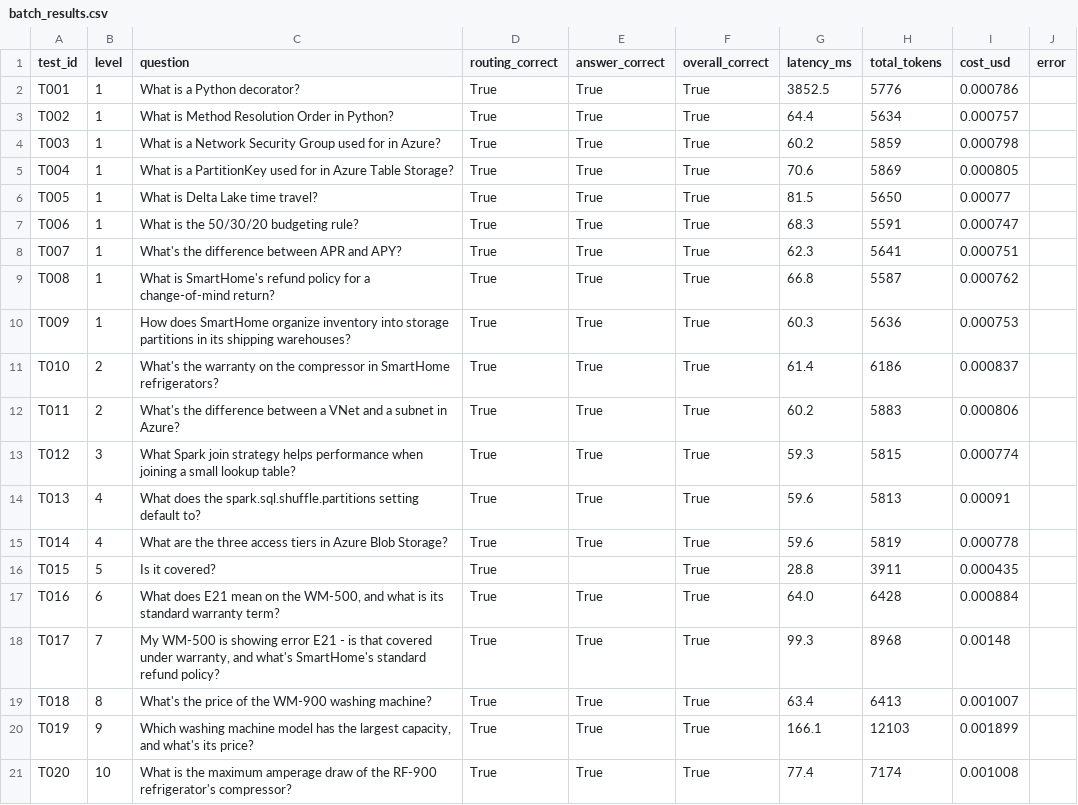
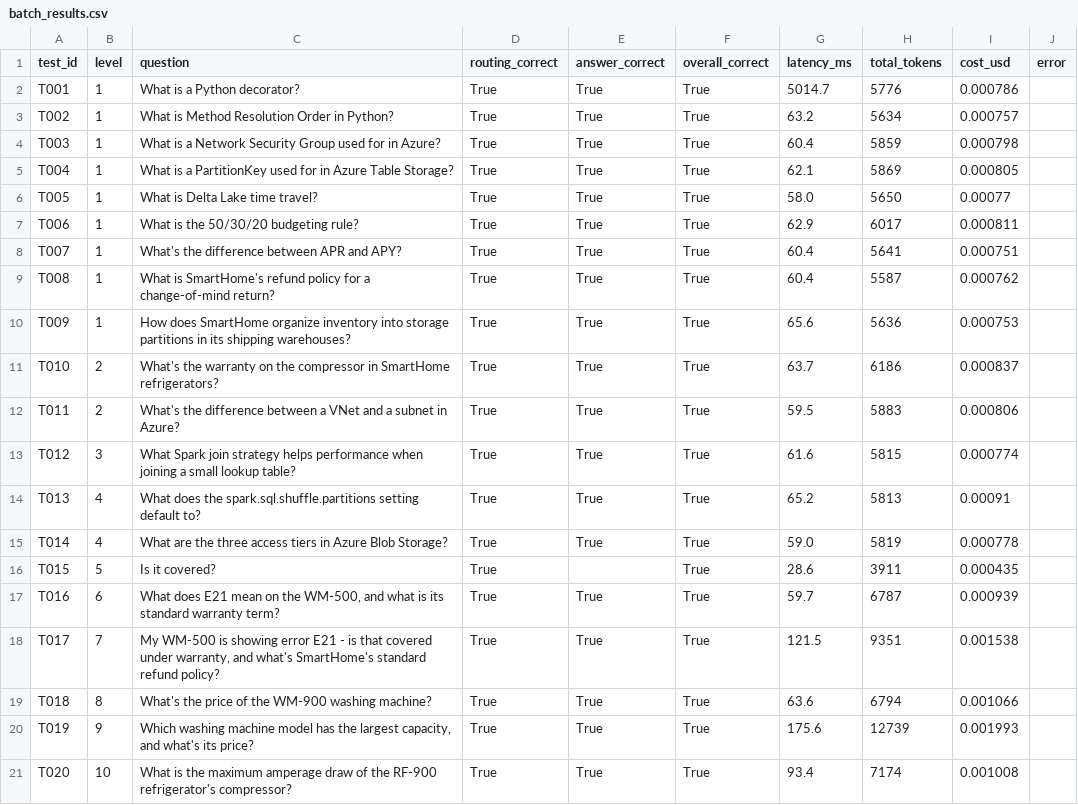
Before and after one commit to dandestacamento/langgraph_flow, a CSV file: routing_lab5/outputs/batch_results.csv, drawn as a sheet.

```diff
--- a/routing_lab5/outputs/batch_results.csv
+++ b/routing_lab5/outputs/batch_results.csv
@@ -1,21 +1,21 @@
 test_id,level,question,routing_correct,answer_correct,overall_correct,latency_ms,total_tokens,cost_usd,error
-T001,1,What is a Python decorator?,True,True,True,3852.5,5776,0.000786,
-T002,1,What is Method Resolution Order in Python?,True,True,True,64.4,5634,0.000757,
-T003,1,What is a Network Security Group used for in Azure?,True,True,True,60.2,5859,0.000798,
-T004,1,What is a PartitionKey used for in Azure Table Storage?,True,True,True,70.6,5869,0.000805,
-T005,1,What is Delta Lake time travel?,True,True,True,81.5,5650,0.00077,
-T006,1,What is the 50/30/20 budgeting rule?,True,True,True,68.3,5591,0.000747,
-T007,1,What's the difference between APR and APY?,True,True,True,62.3,5641,0.000751,
-T008,1,What is SmartHome's refund policy for a change-of-mind return?,True,True,True,66.8,5587,0.000762,
-T009,1,How does SmartHome organize inventory into storage partitions in its shipping warehouses?,True,True,True,60.3,5636,0.000753,
-T010,2,What's the warranty on the compressor in SmartHome refrigerators?,True,True,True,61.4,6186,0.000837,
-T011,2,What's the difference between a VNet and a subnet in Azure?,True,True,True,60.2,5883,0.000806,
-T012,3,What Spark join strategy helps performance when joining a small lookup table?,True,True,True,59.3,5815,0.000774,
-T013,4,What does the spark.sql.shuffle.partitions setting default to?,True,True,True,59.6,5813,0.00091,
-T014,4,What are the three access tiers in Azure Blob Storage?,True,True,True,59.6,5819,0.000778,
-T015,5,Is it covered?,True,,True,28.8,3911,0.000435,
-T016,6,"What does E21 mean on the WM-500, and what is its standard warranty term?",True,True,True,64.0,6428,0.000884,
-T017,7,"My WM-500 is showing error E21 - is that covered under warranty, and what's SmartHome's standard refund policy?",True,True,True,99.3,8968,0.00148,
-T018,8,What's the price of the WM-900 washing machine?,True,True,True,63.4,6413,0.001007,
-T019,9,"Which washing machine model has the largest capacity, and what's its price?",True,True,True,166.1,12103,0.001899,
-T020,10,What is the maximum amperage draw of the RF-900 refrigerator's compressor?,True,True,True,77.4,7174,0.001008,
+T001,1,What is a Python decorator?,True,True,True,5014.7,5776,0.000786,
+T002,1,What is Method Resolution Order in Python?,True,True,True,63.2,5634,0.000757,
+T003,1,What is a Network Security Group used for in Azure?,True,True,True,60.4,5859,0.000798,
+T004,1,What is a PartitionKey used for in Azure Table Storage?,True,True,True,62.1,5869,0.000805,
+T005,1,What is Delta Lake time travel?,True,True,True,58.0,5650,0.00077,
+T006,1,What is the 50/30/20 budgeting rule?,True,True,True,62.9,6017,0.000811,
+T007,1,What's the difference between APR and APY?,True,True,True,60.4,5641,0.000751,
+T008,1,What is SmartHome's refund policy for a change-of-mind return?,True,True,True,60.4,5587,0.000762,
+T009,1,How does SmartHome organize inventory into storage partitions in its shipping warehouses?,True,True,True,65.6,5636,0.000753,
+T010,2,What's the warranty on the compressor in SmartHome refrigerators?,True,True,True,63.7,6186,0.000837,
+T011,2,What's the difference between a VNet and a subnet in Azure?,True,True,True,59.5,5883,0.000806,
+T012,3,What Spark join strategy helps performance when joining a small lookup table?,True,True,True,61.6,5815,0.000774,
+T013,4,What does the spark.sql.shuffle.partitions setting default to?,True,True,True,65.2,5813,0.00091,
+T014,4,What are the three access tiers in Azure Blob Storage?,True,True,True,59.0,5819,0.000778,
+T015,5,Is it covered?,True,,True,28.6,3911,0.000435,
+T016,6,"What does E21 mean on the WM-500, and what is its standard warranty term?",True,True,True,59.7,6787,0.000939,
+T017,7,"My WM-500 is showing error E21 - is that covered under warranty, and what's SmartHome's standard refund policy?",True,True,True,121.5,9351,0.001538,
+T018,8,What's the price of the WM-900 washing machine?,True,True,True,63.6,6794,0.001066,
+T019,9,"Which washing machine model has the largest capacity, and what's its price?",True,True,True,175.6,12739,0.001993,
+T020,10,What is the maximum amperage draw of the RF-900 refrigerator's compressor?,True,True,True,93.4,7174,0.001008,
```
Also changed, not shown: 2 other files.
